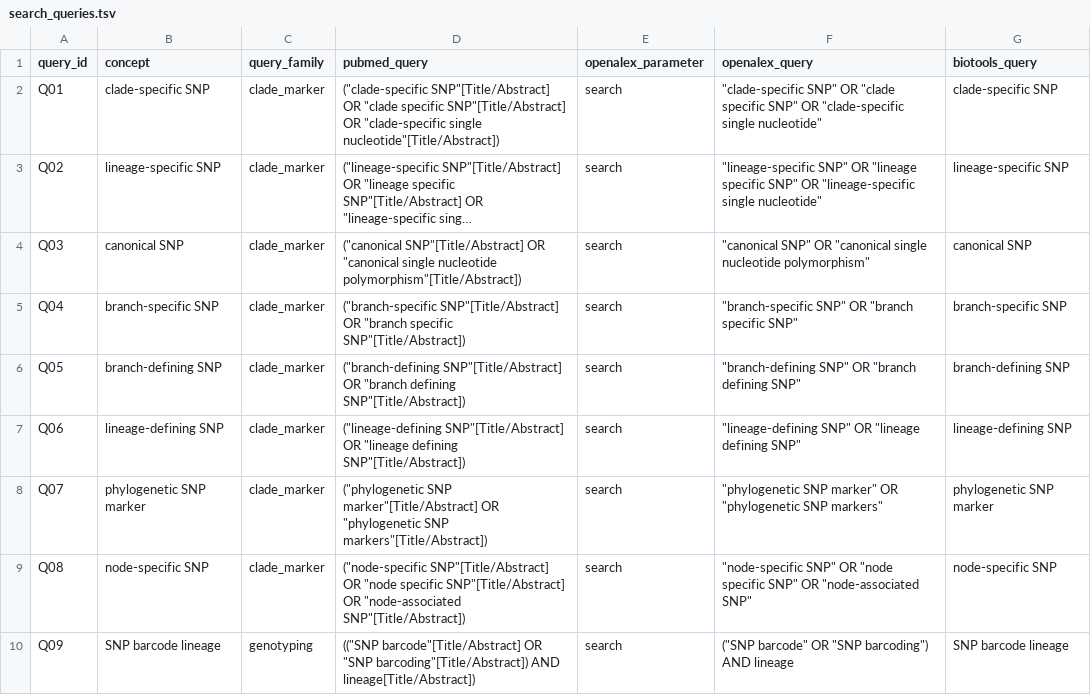
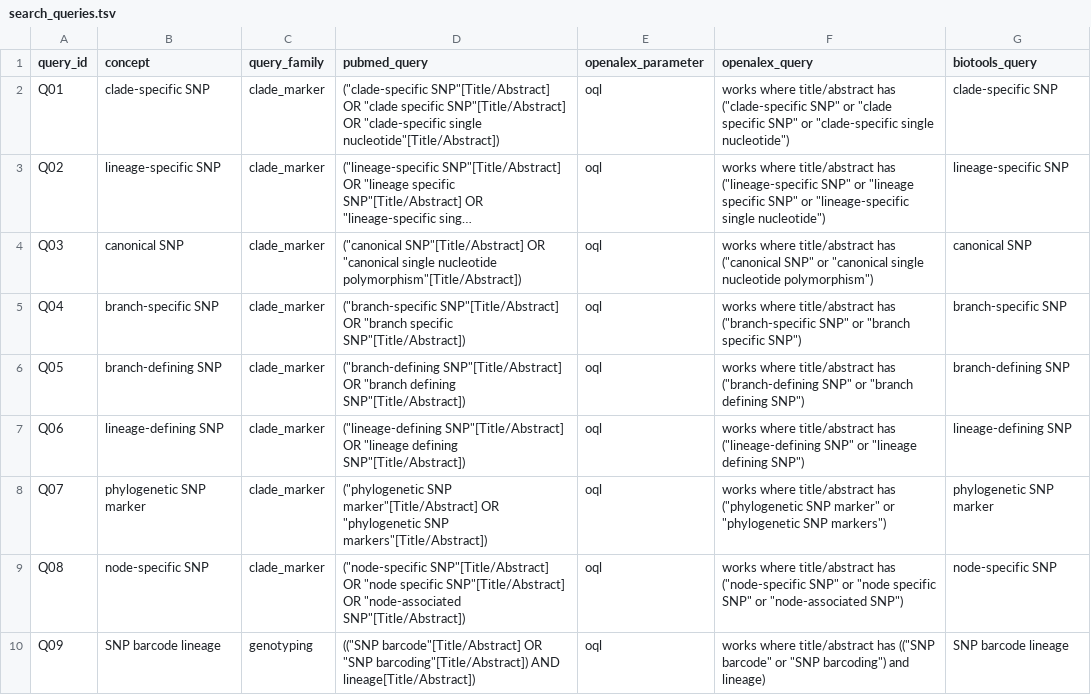
Before and after one commit to RhysWhite/branchsnv-validation, a TSV file: experiments/07_comparative_landscape/search_queries.tsv, drawn as a sheet; only a part is shown; long unchanged cells end in …; the diff covers the shown part only; the diff names each change by its address in the sheet, - before the commit and + after, or states it on an @@ line.

Commit message:
Harmonize OpenAlex search to title and abstract

```diff
--- a/experiments/07_comparative_landscape/search_queries.tsv
+++ b/experiments/07_comparative_landscape/search_queries.tsv
-E2:E10 (openalex_parameter): search
+E2:E10 (openalex_parameter): oql
-F2 (openalex_query): "clade-specific SNP" OR "clade specific SNP" OR "clade-specific single nucleotide"
+F2 (openalex_query): works where title/abstract has ("clade-specific SNP" or "clade specific SNP" or "clade-specific single nucleotide")
-F3 (openalex_query): "lineage-specific SNP" OR "lineage specific SNP" OR "lineage-specific single nucleotide"
+F3 (openalex_query): works where title/abstract has ("lineage-specific SNP" or "lineage specific SNP" or "lineage-specific single nucleotide")
-F4 (openalex_query): "canonical SNP" OR "canonical single nucleotide polymorphism"
+F4 (openalex_query): works where title/abstract has ("canonical SNP" or "canonical single nucleotide polymorphism")
-F5 (openalex_query): "branch-specific SNP" OR "branch specific SNP"
+F5 (openalex_query): works where title/abstract has ("branch-specific SNP" or "branch specific SNP")
-F6 (openalex_query): "branch-defining SNP" OR "branch defining SNP"
+F6 (openalex_query): works where title/abstract has ("branch-defining SNP" or "branch defining SNP")
-F7 (openalex_query): "lineage-defining SNP" OR "lineage defining SNP"
+F7 (openalex_query): works where title/abstract has ("lineage-defining SNP" or "lineage defining SNP")
-F8 (openalex_query): "phylogenetic SNP marker" OR "phylogenetic SNP markers"
+F8 (openalex_query): works where title/abstract has ("phylogenetic SNP marker" or "phylogenetic SNP markers")
-F9 (openalex_query): "node-specific SNP" OR "node specific SNP" OR "node-associated SNP"
+F9 (openalex_query): works where title/abstract has ("node-specific SNP" or "node specific SNP" or "node-associated SNP")
-F10 (openalex_query): ("SNP barcode" OR "SNP barcoding") AND lineage
+F10 (openalex_query): works where title/abstract has (("SNP barcode" or "SNP barcoding") and lineage)
```
Also changed, not shown: 18 edited cells elsewhere in this file, 4 other files.
